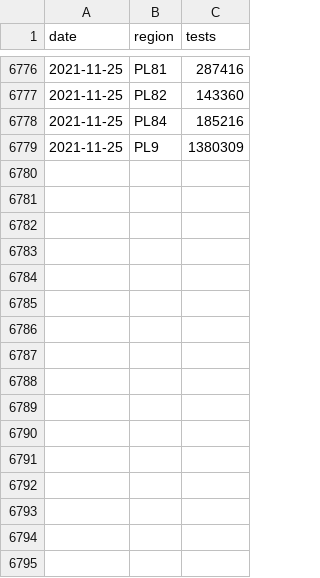
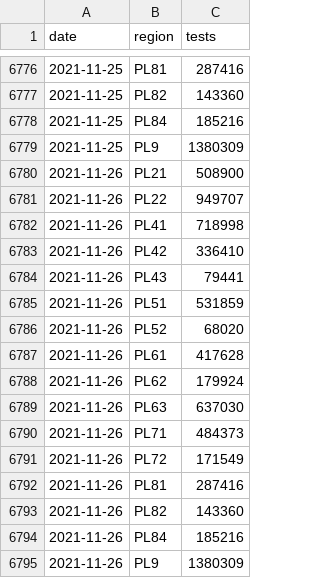
Before and after one commit to martinbenes1996/covid19poland, a CSV file: data/tests.csv, drawn as a sheet; only a part is shown, gaps mark what is left out.

```diff
--- a/data/tests.csv
+++ b/data/tests.csv
@@ -6779 +6779,17 @@ date,region,tests
 2021-11-25,PL9,1380309
+2021-11-26,PL21,508900
+2021-11-26,PL22,949707
+2021-11-26,PL41,718998
+2021-11-26,PL42,336410
+2021-11-26,PL43,79441
+2021-11-26,PL51,531859
+2021-11-26,PL52,68020
+2021-11-26,PL61,417628
+2021-11-26,PL62,179924
+2021-11-26,PL63,637030
+2021-11-26,PL71,484373
+2021-11-26,PL72,171549
+2021-11-26,PL81,287416
+2021-11-26,PL82,143360
+2021-11-26,PL84,185216
+2021-11-26,PL9,1380309
```
